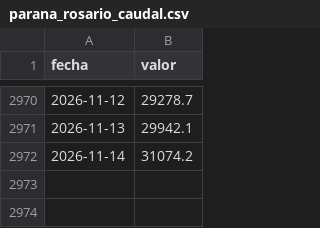
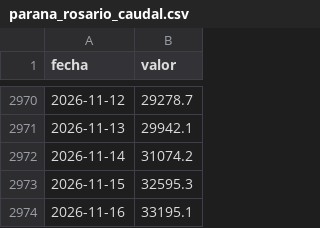
Before and after one commit to elfrancho/rios, a CSV file: datos_ina/parana_rosario_caudal.csv, drawn as a sheet; only a part is shown, gaps mark what is left out; the diff names each change by its address in the sheet, - before the commit and + after, or states it on an @@ line.

Commit message:
Datos 17/11/2026 00:46

```diff
--- a/datos_ina/parana_rosario_caudal.csv
+++ b/datos_ina/parana_rosario_caudal.csv
+row 2973: 2026-11-15 | 32595.3
+row 2974: 2026-11-16 | 33195.1
```
Also changed, not shown: datos_salado/cululu.csv, datos_salado/emilia.csv, 2 other files.
